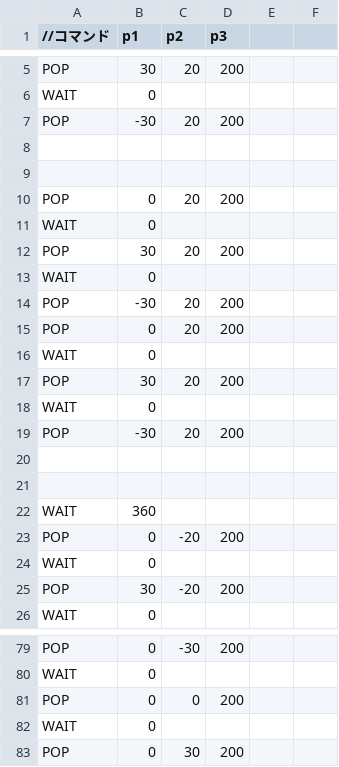
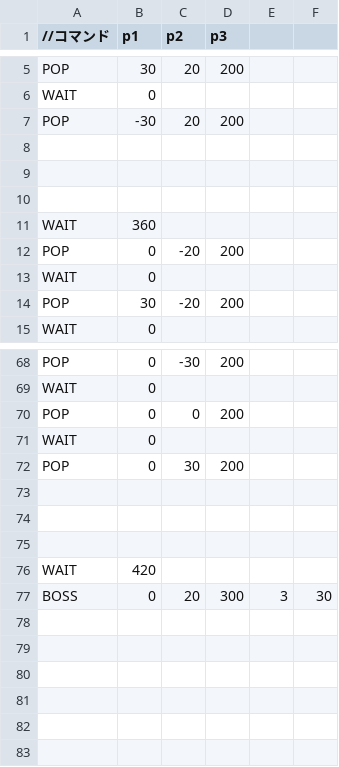
Before and after one commit to kKatsumatAa/MeshiEngine, a CSV file: Resources/enemyPop.csv, drawn as a sheet; only a part is shown, gaps mark what is left out.

```diff
--- a/Resources/enemyPop.csv
+++ b/Resources/enemyPop.csv
@@ -9,13 +9,2 @@ POP,-30,20,200
 
-POP,0,20,200
-WAIT,0,,
-POP,30,20,200
-WAIT,0,,
-POP,-30,20,200
-POP,0,20,200
-WAIT,0,,
-POP,30,20,200
-WAIT,0,,
-POP,-30,20,200
-
 
@@ -83 +72,6 @@ WAIT,0,,
 POP,0,30,200
+
+
+
+WAIT,420,,
+BOSS,0,20,300,3,30
```
Also changed, not shown: 5 other files.
